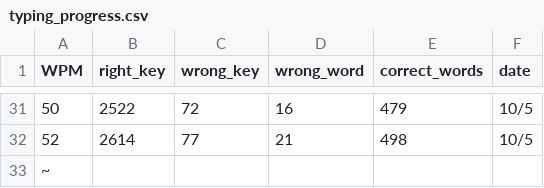
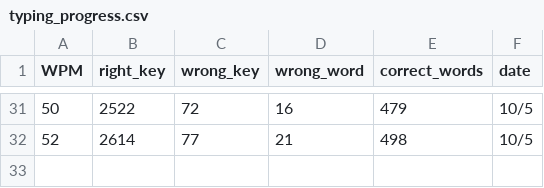
Before and after one commit to TSPoulsen/Data, a CSV file: typing_progress.csv, drawn as a sheet; only a part is shown, gaps mark what is left out.

Commit message:
'Updated typing_progress.csv'

```diff
--- a/typing_progress.csv
+++ b/typing_progress.csv
@@ -32,2 +32 @@ WPM,right_key,wrong_key,wrong_word,correct_words,date
 52,2614,77,21,498,10/5
-~
```
